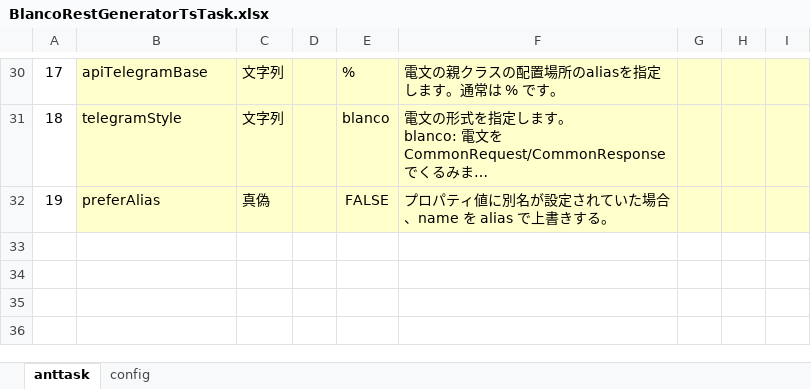
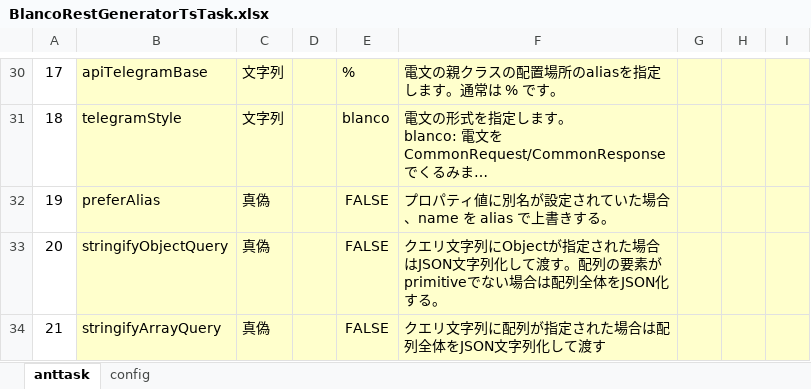
Before and after one commit to uedaueo/blancoRestGeneratorTs, an Excel workbook: meta/program/BlancoRestGeneratorTsTask.xlsx, sheet anttask, drawn as a sheet; only a part is shown, gaps mark what is left out; long unchanged cells end in …; values as stored, in another font and other column widths than the file's, no borders; the diff names each change by its address in the sheet, - before the commit and + after, or states it on an @@ line.

Commit message:
3.1.9: Implement stringifyObjectQuery and stringifyArrayQuery options.
on true stringifyObjectQuery, object and array of object query parameters are JSON stringified.
on addition, true stringifyArrayQuery, primitive array also JSON stringified.

```diff
--- a/meta/program/BlancoRestGeneratorTsTask.xlsx (sheet anttask)
+++ b/meta/program/BlancoRestGeneratorTsTask.xlsx (sheet anttask)
+row 33: 20 | stringifyObjectQuery | 真偽 |  | FALSE | クエリ文字列にObjectが指定された場合はJSON文字列化して渡す。配列の要素がprimitiveでない場合は配列全体をJSON化する。
+row 34: 21 | stringifyArrayQuery | 真偽 |  | FALSE | クエリ文字列に配列が指定された場合は配列全体をJSON文字列化して渡す
```
Also changed, not shown: 8 other files.
